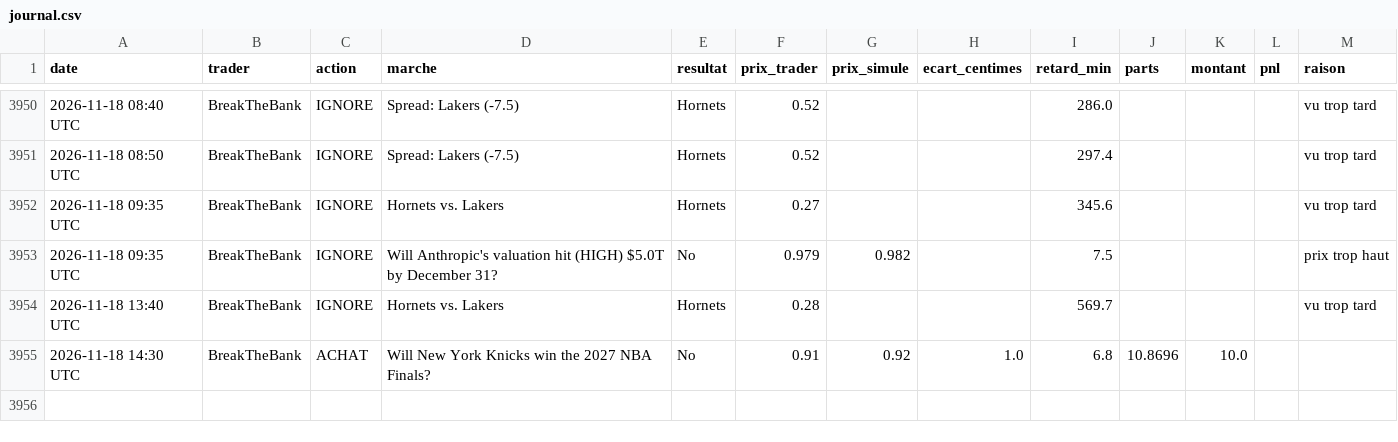
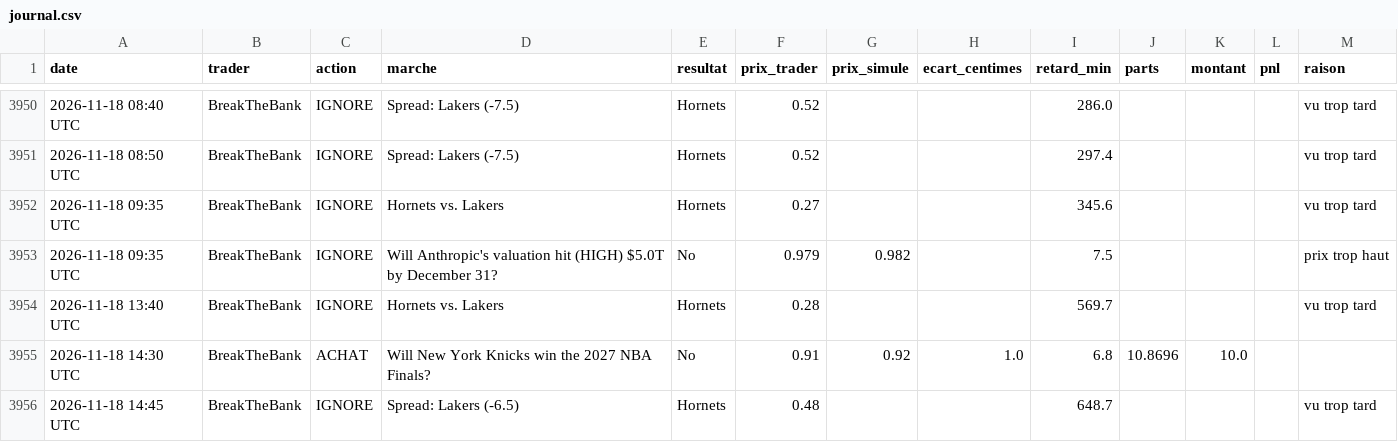
Before and after one commit to matusalem001/copytrade-sim, a CSV file: data/journal.csv, drawn as a sheet; only a part is shown, gaps mark what is left out.

```diff
--- a/data/journal.csv
+++ b/data/journal.csv
@@ -3955 +3955,2 @@ date,trader,action,marche,resultat,prix_trader,prix_simule,ecart_centimes,retard
 2026-11-18 14:30 UTC,BreakTheBank,ACHAT,Will New York Knicks win the 2027 NBA Finals?,No,0.91,0.92,1.0,6.8,10.8696,10.0,,
+2026-11-18 14:45 UTC,BreakTheBank,IGNORE,Spread: Lakers (-6.5),Hornets,0.48,,,648.7,,,,vu trop tard
```
Also changed, not shown: 2 other files.
